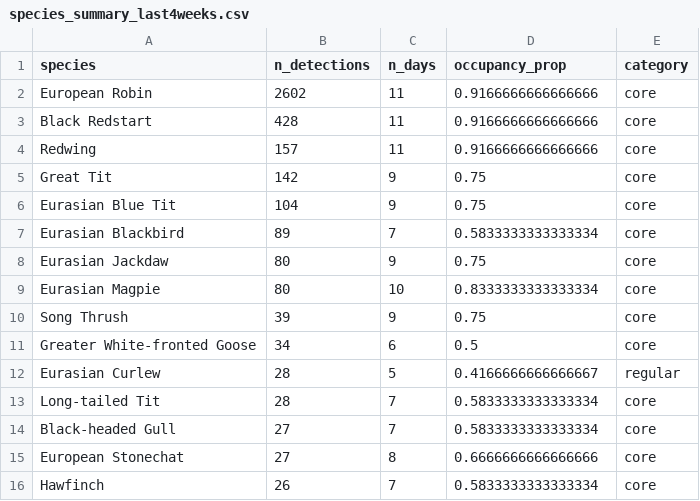
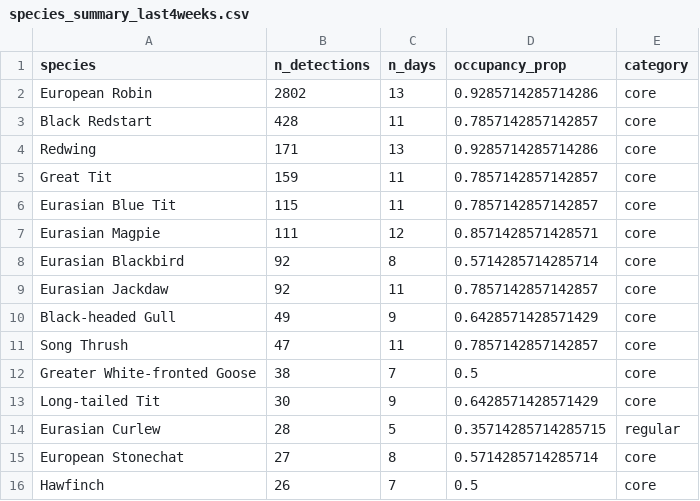
Before and after one commit to pedrojanssen/birdweather-logger, a CSV file: output/species_summary_last4weeks.csv, drawn as a sheet; only a part is shown; the diff covers the shown part only.

```diff
--- a/output/species_summary_last4weeks.csv
+++ b/output/species_summary_last4weeks.csv
@@ -1,16 +1,16 @@
 species,n_detections,n_days,occupancy_prop,category
-European Robin,2602,11,0.9166666666666666,core
-Black Redstart,428,11,0.9166666666666666,core
-Redwing,157,11,0.9166666666666666,core
-Great Tit,142,9,0.75,core
-Eurasian Blue Tit,104,9,0.75,core
-Eurasian Blackbird,89,7,0.5833333333333334,core
-Eurasian Jackdaw,80,9,0.75,core
-Eurasian Magpie,80,10,0.8333333333333334,core
-Song Thrush,39,9,0.75,core
-Greater White-fronted Goose,34,6,0.5,core
-Eurasian Curlew,28,5,0.4166666666666667,regular
-Long-tailed Tit,28,7,0.5833333333333334,core
-Black-headed Gull,27,7,0.5833333333333334,core
-European Stonechat,27,8,0.6666666666666666,core
-Hawfinch,26,7,0.5833333333333334,core
+European Robin,2802,13,0.9285714285714286,core
+Black Redstart,428,11,0.7857142857142857,core
+Redwing,171,13,0.9285714285714286,core
+Great Tit,159,11,0.7857142857142857,core
+Eurasian Blue Tit,115,11,0.7857142857142857,core
+Eurasian Magpie,111,12,0.8571428571428571,core
+Eurasian Blackbird,92,8,0.5714285714285714,core
+Eurasian Jackdaw,92,11,0.7857142857142857,core
+Black-headed Gull,49,9,0.6428571428571429,core
+Song Thrush,47,11,0.7857142857142857,core
+Greater White-fronted Goose,38,7,0.5,core
+Long-tailed Tit,30,9,0.6428571428571429,core
+Eurasian Curlew,28,5,0.35714285714285715,regular
+European Stonechat,27,8,0.5714285714285714,core
+Hawfinch,26,7,0.5,core
```
Also changed, not shown: 8 added rows, 3 removed rows and 46 edited cells elsewhere in this file, output/cumulative_species_curve_last4weeks.csv, output/daily_richness_last4weeks.csv, 13 other files.
